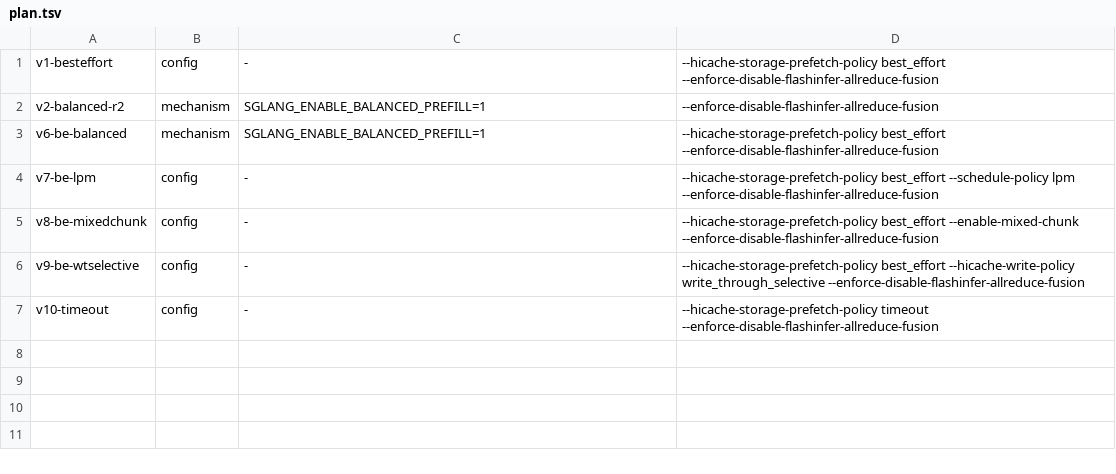
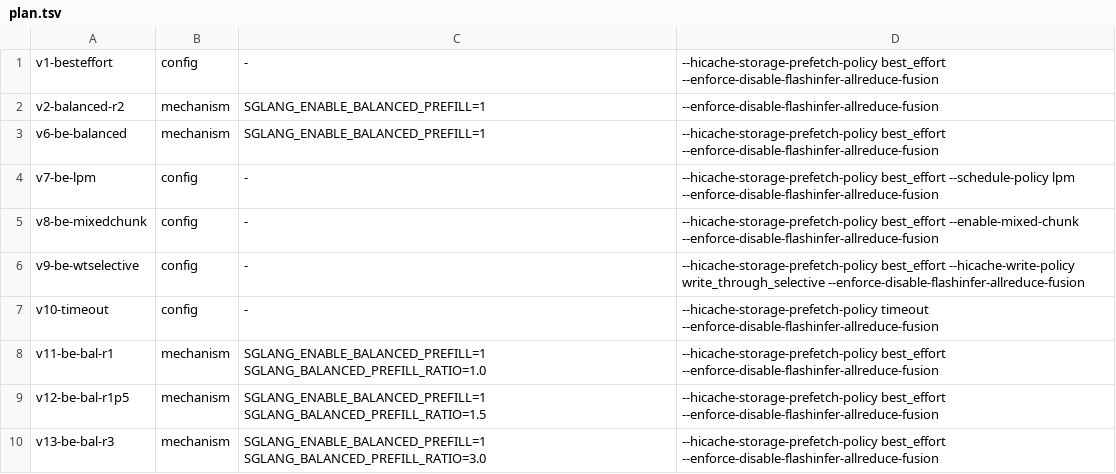
Before and after one commit to sgl-evolve/sglang, a TSV file: plan.tsv, drawn as a sheet.

Commit message:
kv-flint-2c: v6 mechanism win (+7% TTFT on best_effort); add balancing-ratio sweep (v11-v13); report v2/v6

```diff
--- a/plan.tsv
+++ b/plan.tsv
@@ -7 +7,4 @@ v9-be-wtselective	config	-	--hicache-storage-prefetch-policy best_effort --hicac
 v10-timeout	config	-	--hicache-storage-prefetch-policy timeout --enforce-disable-flashinfer-allreduce-fusion
+v11-be-bal-r1	mechanism	SGLANG_ENABLE_BALANCED_PREFILL=1 SGLANG_BALANCED_PREFILL_RATIO=1.0	--hicache-storage-prefetch-policy best_effort --enforce-disable-flashinfer-allreduce-fusion
+v12-be-bal-r1p5	mechanism	SGLANG_ENABLE_BALANCED_PREFILL=1 SGLANG_BALANCED_PREFILL_RATIO=1.5	--hicache-storage-prefetch-policy best_effort --enforce-disable-flashinfer-allreduce-fusion
+v13-be-bal-r3	mechanism	SGLANG_ENABLE_BALANCED_PREFILL=1 SGLANG_BALANCED_PREFILL_RATIO=3.0	--hicache-storage-prefetch-policy best_effort --enforce-disable-flashinfer-allreduce-fusion
```
Also changed, not shown: 1 other file.
